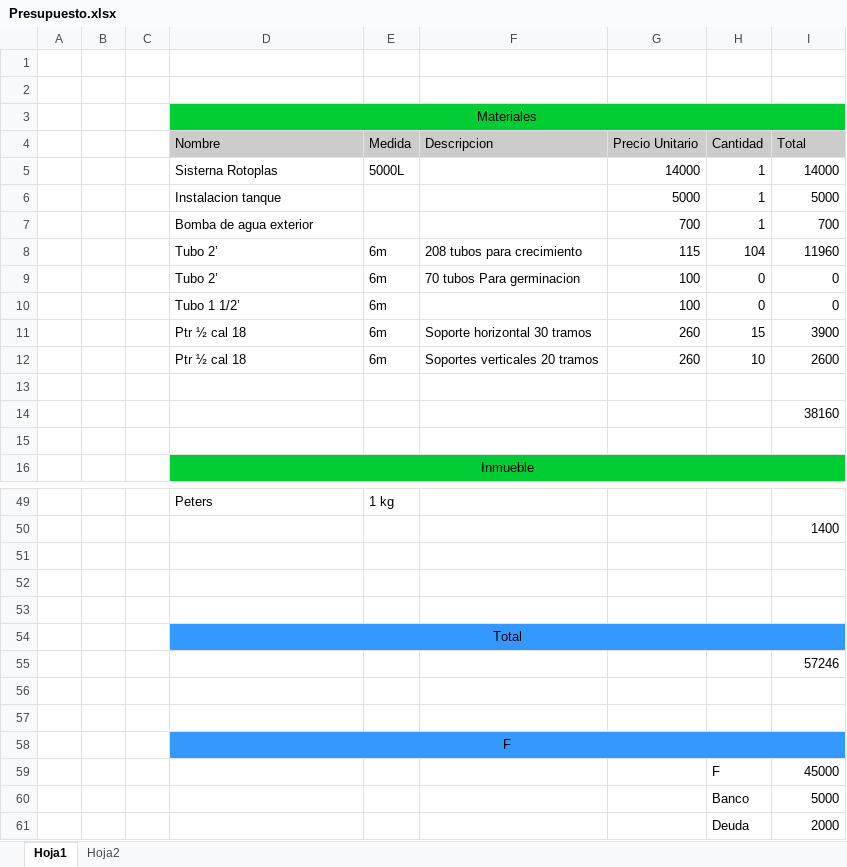
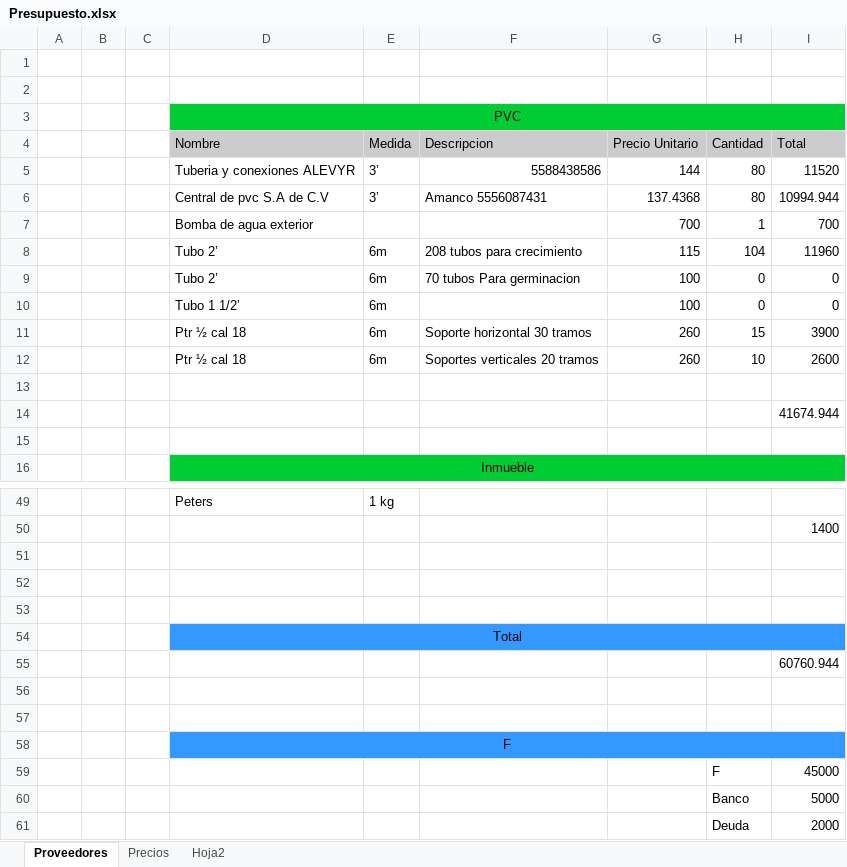
Before and after one commit to roldan096/Hidroponia, an Excel workbook: Doc/Presupuesto.xlsx, sheet Proveedores, drawn as a sheet; only a part is shown, gaps mark what is left out; values as stored, in another font and other column widths than the file's, no borders; removed rows and columns are numbered as before the commit, all else as after; the diff names each change by its address in the sheet, - before the commit and + after, or states it on an @@ line.

```diff
--- a/Doc/Presupuesto.xlsx (sheet Proveedores)
+++ b/Doc/Presupuesto.xlsx (sheet Proveedores)
-sheet tab: Hoja1
+sheet tab: Proveedores
+sheet tab: Precios
-D3 (Nombre): Materiales
+D3 (Nombre): PVC
-row 5:  |  |  | Sisterna Rotoplas | 5000L |  | 14000 | 1 | 14000
-row 6:  |  |  | Instalacion tanque |  |  | 5000 | 1 | 5000
+row 5:  |  |  | Tuberia y conexiones ALEVYR | 3’ | 5588438586 | 144 | 80 | 11520
+row 6:  |  |  | Central de pvc S.A de C.V | 3’ | Amanco 5556087431 | 137.4368 | 80 | 10994.944
-I14 (Total): 38160
+I14 (Total): 41674.944
-I55 (Total): 57246
+I55 (Total): 60760.944
```
Also changed, not shown: 7 other files.
